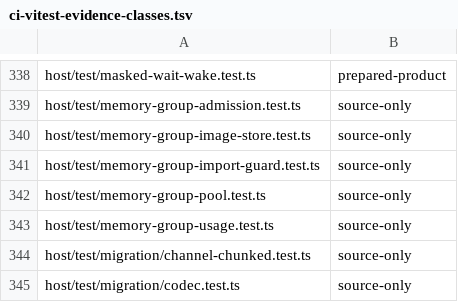
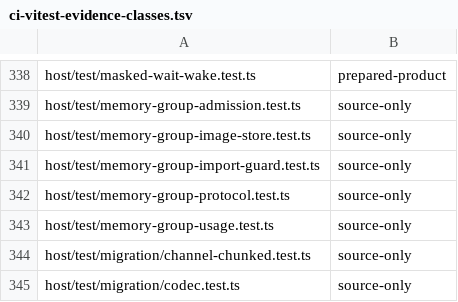
Before and after one commit to Automattic/kandelo, a TSV file: scripts/ci-vitest-evidence-classes.tsv, drawn as a sheet; only a part is shown, gaps mark what is left out.

Commit message:
Kernel: Test physical allocation through its Rust owner
Move the old page-pool contracts onto the actual Rust allocator, including
fragmented zeroed reuse, growth refusal, busy release and independent
backings. Remove the obsolete TypeScript pool tests.

Keep 14 unchanged wire-format checks independent of the old admission
harness, and include raw platform-memory operations in browser-memory.

Validation: 71 native group tests, 46 ownership/transport/protocol checks,
six raw-memory adapter checks and host types pass. The old image-store
and admission harness migration remains unfinished.

```diff
--- a/scripts/ci-vitest-evidence-classes.tsv
+++ b/scripts/ci-vitest-evidence-classes.tsv
@@ -341,3 +341,3 @@ host/test/memory-group-image-store.test.ts	source-only
 host/test/memory-group-import-guard.test.ts	source-only
-host/test/memory-group-pool.test.ts	source-only
+host/test/memory-group-protocol.test.ts	source-only
 host/test/memory-group-usage.test.ts	source-only
```
Also changed, not shown: 5 other files.
